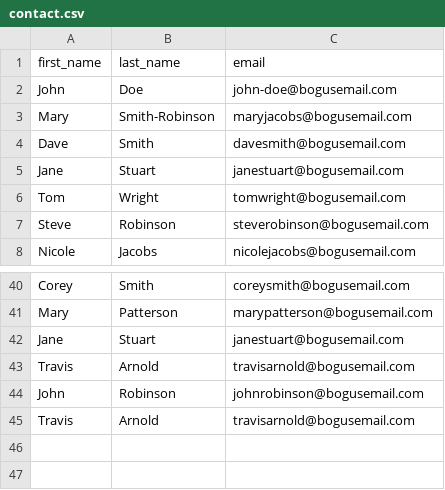
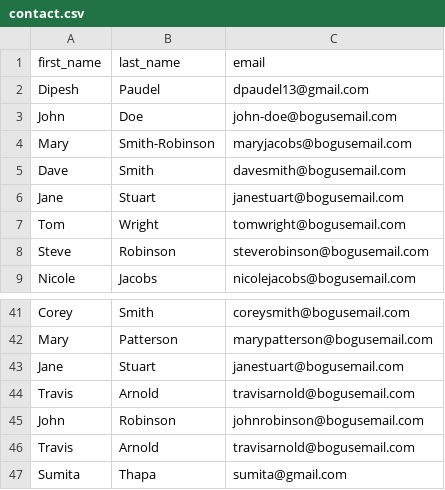
Before and after one commit to depeshpo/django_rest_csv, a CSV file: contact.csv, drawn as a sheet; only a part is shown, gaps mark what is left out; the diff names each change by its address in the sheet, - before the commit and + after, or states it on an @@ line.

Commit message:
first level of csv file upload and populating models completed

```diff
--- a/contact.csv
+++ b/contact.csv
+row 2: Dipesh | Paudel | dpaudel13@gmail.com
+row 47: Sumita | Thapa | sumita@gmail.com
```
Also changed, not shown: 9 other files.
